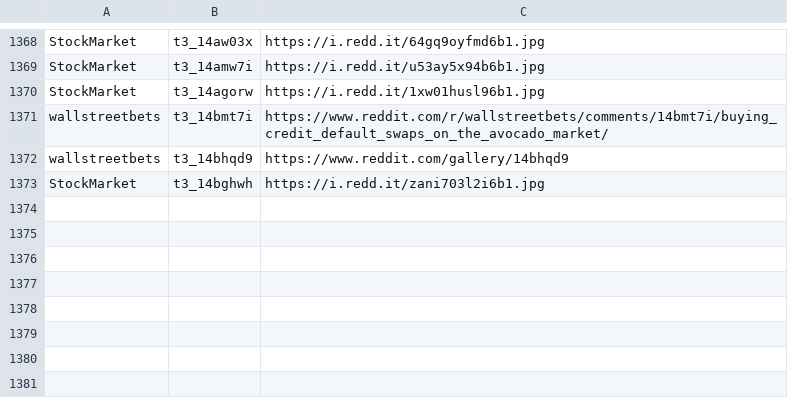
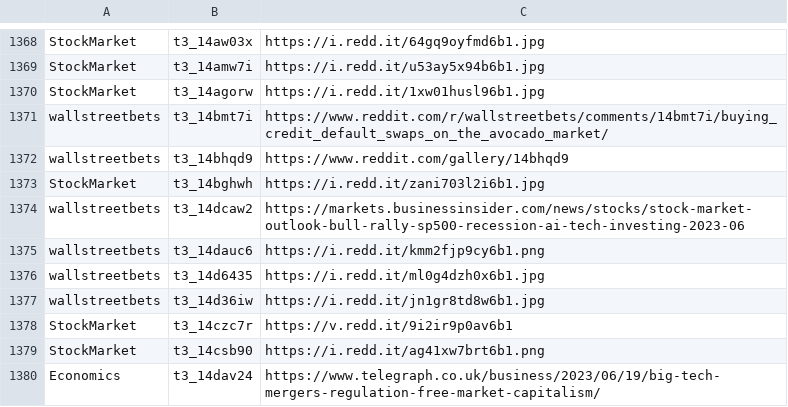
Before and after one commit to dli-invest/stonk_events, a CSV file: data/reddit/reddit_articles.csv, drawn as a sheet; only a part is shown, gaps mark what is left out; the diff names each change by its address in the sheet, - before the commit and + after, or states it on an @@ line.

```diff
--- a/data/reddit/reddit_articles.csv
+++ b/data/reddit/reddit_articles.csv
+row 1374: wallstreetbets | t3_14dcaw2 | https://markets.businessinsider.com/news/stocks/stock-market-outlook-bull-rally-sp500-recession-ai-tech-investing-2023-06
+row 1375: wallstreetbets | t3_14dauc6 | https://i.redd.it/kmm2fjp9cy6b1.png
+row 1376: wallstreetbets | t3_14d6435 | https://i.redd.it/ml0g4dzh0x6b1.jpg
+row 1377: wallstreetbets | t3_14d36iw | https://i.redd.it/jn1gr8td8w6b1.jpg
+row 1378: StockMarket | t3_14czc7r | https://v.redd.it/9i2ir9p0av6b1
+row 1379: StockMarket | t3_14csb90 | https://i.redd.it/ag41xw7brt6b1.png
+row 1380: Economics | t3_14dav24 | https://www.telegraph.co.uk/business/2023/06/19/big-tech-mergers-regulation-free-market-capitalism/
```
Also changed, not shown: 2 other files.
